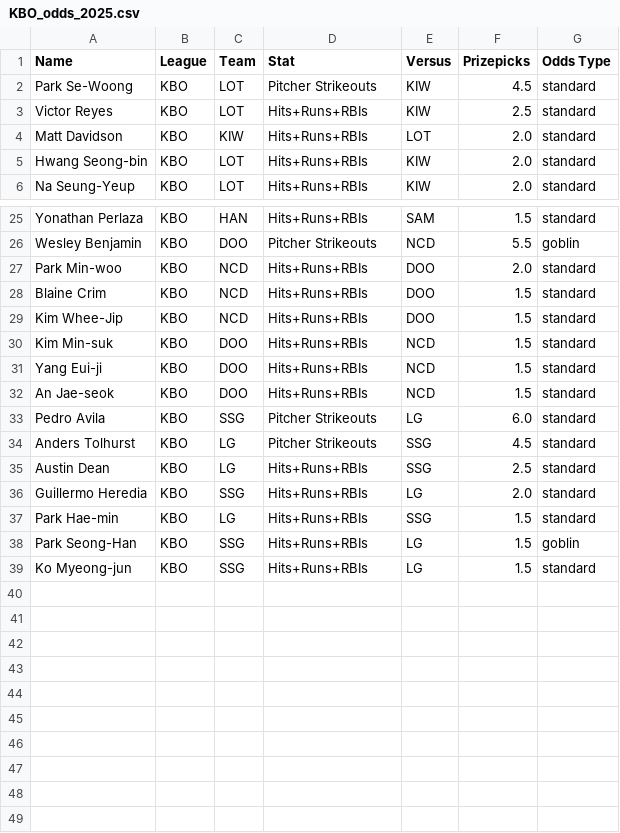
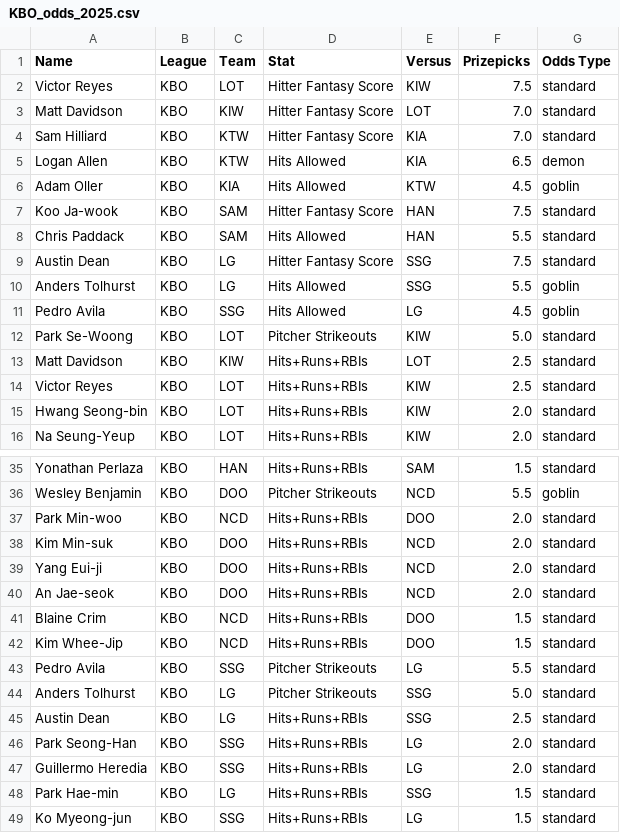
Before and after one commit to cgpropz/KBO, a CSV file: KBO-Odds/KBO_odds_2025.csv, drawn as a sheet; only a part is shown, gaps mark what is left out; the diff covers the shown part only.

```diff
--- a/KBO-Odds/KBO_odds_2025.csv
+++ b/KBO-Odds/KBO_odds_2025.csv
@@ -1,5 +1,15 @@
 Name,League,Team,Stat,Versus,Prizepicks,Odds Type
-Park Se-Woong,KBO,LOT,Pitcher Strikeouts,KIW,4.5,standard
+Victor Reyes,KBO,LOT,Hitter Fantasy Score,KIW,7.5,standard
+Matt Davidson,KBO,KIW,Hitter Fantasy Score,LOT,7.0,standard
+Sam Hilliard,KBO,KTW,Hitter Fantasy Score,KIA,7.0,standard
+Logan Allen,KBO,KTW,Hits Allowed,KIA,6.5,demon
+Adam Oller,KBO,KIA,Hits Allowed,KTW,4.5,goblin
+Koo Ja-wook,KBO,SAM,Hitter Fantasy Score,HAN,7.5,standard
+Chris Paddack,KBO,SAM,Hits Allowed,HAN,5.5,standard
+Austin Dean,KBO,LG,Hitter Fantasy Score,SSG,7.5,standard
+Anders Tolhurst,KBO,LG,Hits Allowed,SSG,5.5,goblin
+Pedro Avila,KBO,SSG,Hits Allowed,LG,4.5,goblin
+Park Se-Woong,KBO,LOT,Pitcher Strikeouts,KIW,5.0,standard
+Matt Davidson,KBO,KIW,Hits+Runs+RBIs,LOT,2.5,standard
 Victor Reyes,KBO,LOT,Hits+Runs+RBIs,KIW,2.5,standard
-Matt Davidson,KBO,KIW,Hits+Runs+RBIs,LOT,2.0,standard
 Hwang Seong-bin,KBO,LOT,Hits+Runs+RBIs,KIW,2.0,standard
@@ -27,13 +37,13 @@ Wesley Benjamin,KBO,DOO,Pitcher Strikeouts,NCD,5.5,goblin
 Park Min-woo,KBO,NCD,Hits+Runs+RBIs,DOO,2.0,standard
+Kim Min-suk,KBO,DOO,Hits+Runs+RBIs,NCD,2.0,standard
+Yang Eui-ji,KBO,DOO,Hits+Runs+RBIs,NCD,2.0,standard
+An Jae-seok,KBO,DOO,Hits+Runs+RBIs,NCD,2.0,standard
 Blaine Crim,KBO,NCD,Hits+Runs+RBIs,DOO,1.5,standard
 Kim Whee-Jip,KBO,NCD,Hits+Runs+RBIs,DOO,1.5,standard
-Kim Min-suk,KBO,DOO,Hits+Runs+RBIs,NCD,1.5,standard
-Yang Eui-ji,KBO,DOO,Hits+Runs+RBIs,NCD,1.5,standard
-An Jae-seok,KBO,DOO,Hits+Runs+RBIs,NCD,1.5,standard
-Pedro Avila,KBO,SSG,Pitcher Strikeouts,LG,6.0,standard
-Anders Tolhurst,KBO,LG,Pitcher Strikeouts,SSG,4.5,standard
+Pedro Avila,KBO,SSG,Pitcher Strikeouts,LG,5.5,standard
+Anders Tolhurst,KBO,LG,Pitcher Strikeouts,SSG,5.0,standard
 Austin Dean,KBO,LG,Hits+Runs+RBIs,SSG,2.5,standard
+Park Seong-Han,KBO,SSG,Hits+Runs+RBIs,LG,2.0,standard
 Guillermo Heredia,KBO,SSG,Hits+Runs+RBIs,LG,2.0,standard
 Park Hae-min,KBO,LG,Hits+Runs+RBIs,SSG,1.5,standard
-Park Seong-Han,KBO,SSG,Hits+Runs+RBIs,LG,1.5,goblin
 Ko Myeong-jun,KBO,SSG,Hits+Runs+RBIs,LG,1.5,standard
```
Also changed, not shown: 1 added row, 1 removed row and 2 edited cells elsewhere in this file, KBO_daily_pitching_stats.csv, Pitchers-Data/KBO_daily_pitching_stats.csv, 12 other files.
